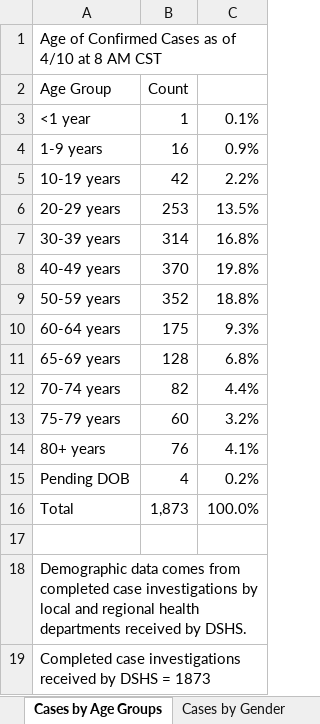
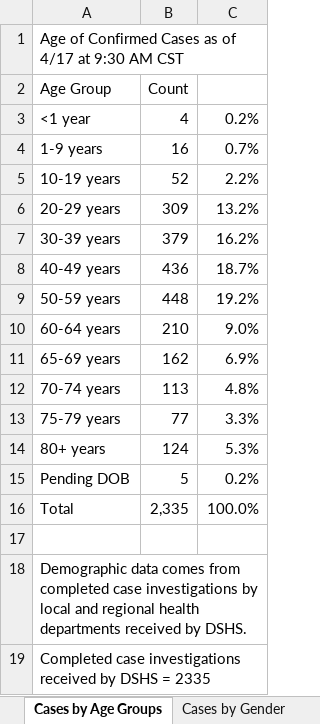
Before and after one commit to zdsteele/covidtexas, an Excel workbook: CaseCountData.xlsx, sheet Cases by Age Groups, drawn as a sheet; values as stored, in another font and other column widths than the file's, no borders; the diff names each change by its address in the sheet, - before the commit and + after, or states it on an @@ line.

```diff
--- a/CaseCountData.xlsx (sheet Cases by Age Groups)
+++ b/CaseCountData.xlsx (sheet Cases by Age Groups)
-A1 (Age Group): …as of 4/10 at 8 AM CST
+A1 (Age Group): …as of 4/17 at 9:30 AM CST
-B3 (Count): 1
+B3 (Count): 4
-C3: 0.1%
+C3: 0.2%
-C4: 0.9%
+C4: 0.7%
-B5 (Count): 42
+B5 (Count): 52
-B6 (Count): 253
+B6 (Count): 309
-C6: 13.5%
+C6: 13.2%
-B7 (Count): 314
+B7 (Count): 379
-C7: 16.8%
+C7: 16.2%
-B8 (Count): 370
+B8 (Count): 436
-C8: 19.8%
+C8: 18.7%
-B9 (Count): 352
+B9 (Count): 448
-C9: 18.8%
+C9: 19.2%
-B10 (Count): 175
+B10 (Count): 210
-C10: 9.3%
+C10: 9.0%
-B11 (Count): 128
+B11 (Count): 162
-C11: 6.8%
+C11: 6.9%
-B12 (Count): 82
+B12 (Count): 113
-C12: 4.4%
+C12: 4.8%
-B13 (Count): 60
+B13 (Count): 77
-C13: 3.2%
+C13: 3.3%
-B14 (Count): 76
+B14 (Count): 124
-C14: 4.1%
+C14: 5.3%
-B15 (Count): 4
+B15 (Count): 5
-B16 (Count): 1,873
+B16 (Count): 2,335
-A19 (Age Group): …DSHS = 1873
+A19 (Age Group): …DSHS = 2335
```
Also changed, not shown: sheet Cases and Fatalities, sheet Cases by RaceEthnicity, sheet Cases by Gender, sheet Hospitalizations, sheet Tests, other sheet tabs, Texas COVID-19 Case Count Data by County.xlsx, 10 other files.
